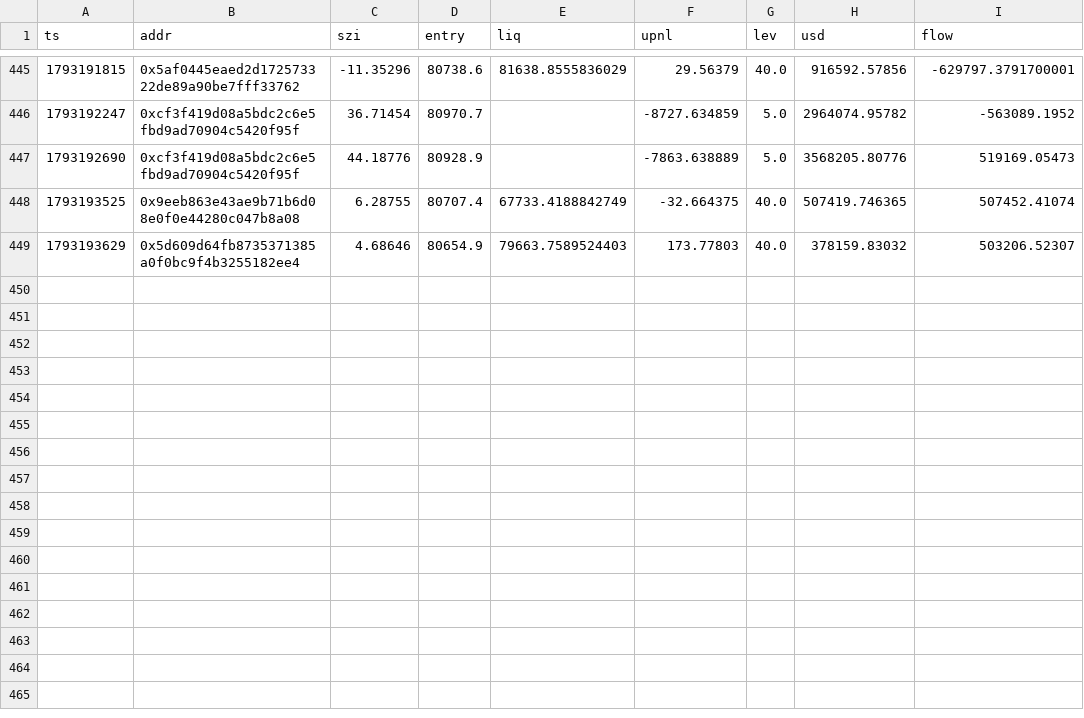
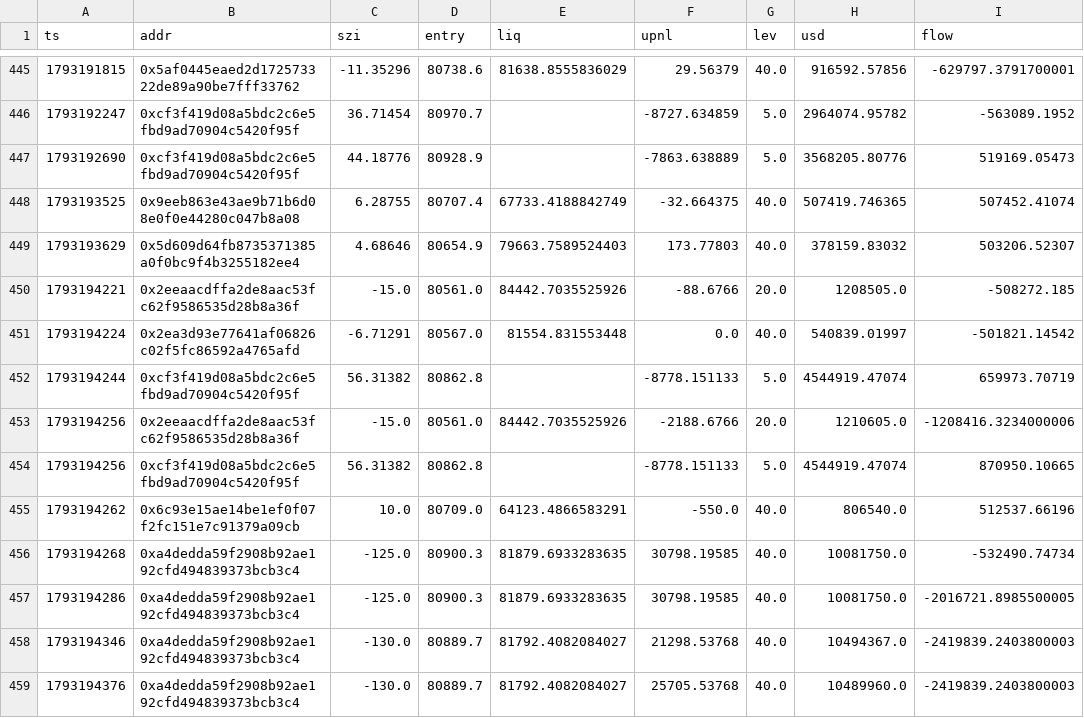
Before and after one commit to Maddysingh06/market-data, a CSV file: data/w_20261028.csv, drawn as a sheet; only a part is shown, gaps mark what is left out.

```diff
--- a/data/w_20261028.csv
+++ b/data/w_20261028.csv
@@ -449 +449,11 @@ ts,addr,szi,entry,liq,upnl,lev,usd,flow
 1793193629,0x5d609d64fb8735371385a0f0bc9f4b3255182ee4,4.68646,80654.9,79663.7589524403,173.77803,40.0,378159.83032,503206.52307
+1793194221,0x2eeaacdffa2de8aac53fc62f9586535d28b8a36f,-15.0,80561.0,84442.7035525926,-88.6766,20.0,1208505.0,-508272.185
+1793194224,0x2ea3d93e77641af06826c02f5fc86592a4765afd,-6.71291,80567.0,81554.831553448,0.0,40.0,540839.01997,-501821.14542
+1793194244,0xcf3f419d08a5bdc2c6e5fbd9ad70904c5420f95f,56.31382,80862.8,,-8778.151133,5.0,4544919.47074,659973.70719
+1793194256,0x2eeaacdffa2de8aac53fc62f9586535d28b8a36f,-15.0,80561.0,84442.7035525926,-2188.6766,20.0,1210605.0,-1208416.3234000006
+1793194256,0xcf3f419d08a5bdc2c6e5fbd9ad70904c5420f95f,56.31382,80862.8,,-8778.151133,5.0,4544919.47074,870950.10665
+1793194262,0x6c93e15ae14be1ef0f07f2fc151e7c91379a09cb,10.0,80709.0,64123.4866583291,-550.0,40.0,806540.0,512537.66196
+1793194268,0xa4dedda59f2908b92ae192cfd494839373bcb3c4,-125.0,80900.3,81879.6933283635,30798.19585,40.0,10081750.0,-532490.74734
+1793194286,0xa4dedda59f2908b92ae192cfd494839373bcb3c4,-125.0,80900.3,81879.6933283635,30798.19585,40.0,10081750.0,-2016721.8985500005
+1793194346,0xa4dedda59f2908b92ae192cfd494839373bcb3c4,-130.0,80889.7,81792.4082084027,21298.53768,40.0,10494367.0,-2419839.2403800003
+1793194376,0xa4dedda59f2908b92ae192cfd494839373bcb3c4,-130.0,80889.7,81792.4082084027,25705.53768,40.0,10489960.0,-2419839.2403800003
```
Also changed, not shown: data/e_20261028.csv, 3 other files.
